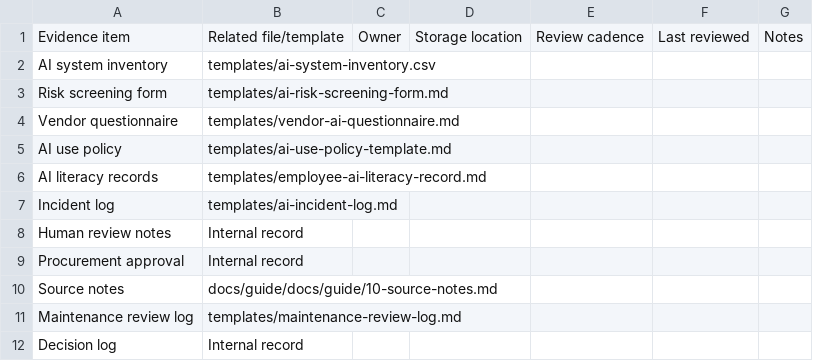
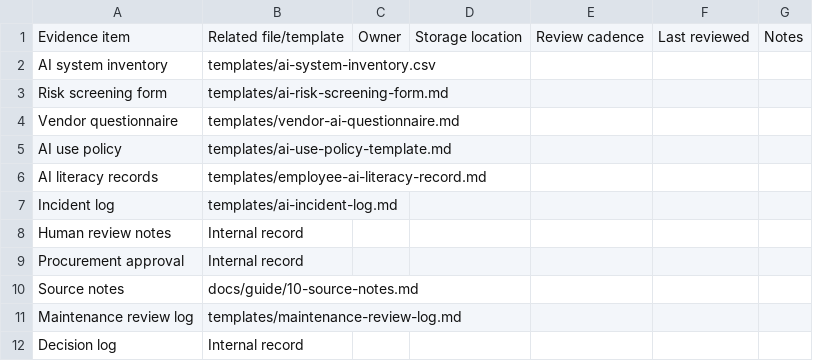
Before and after one commit to artemhobotun/EU-AI-Act-Toolkit, a CSV file: toolkit/templates/evidence-pack-index.csv, drawn as a sheet.

```diff
--- a/toolkit/templates/evidence-pack-index.csv
+++ b/toolkit/templates/evidence-pack-index.csv
@@ -9,3 +9,3 @@ Human review notes,Internal record,,,,,
 Procurement approval,Internal record,,,,,
-Source notes,docs/guide/docs/guide/10-source-notes.md,,,,,
+Source notes,docs/guide/10-source-notes.md,,,,,
 Maintenance review log,templates/maintenance-review-log.md,,,,,
```
Also changed, not shown: toolkit/starter-pack/starter-pack-index.csv, 42 other files.
